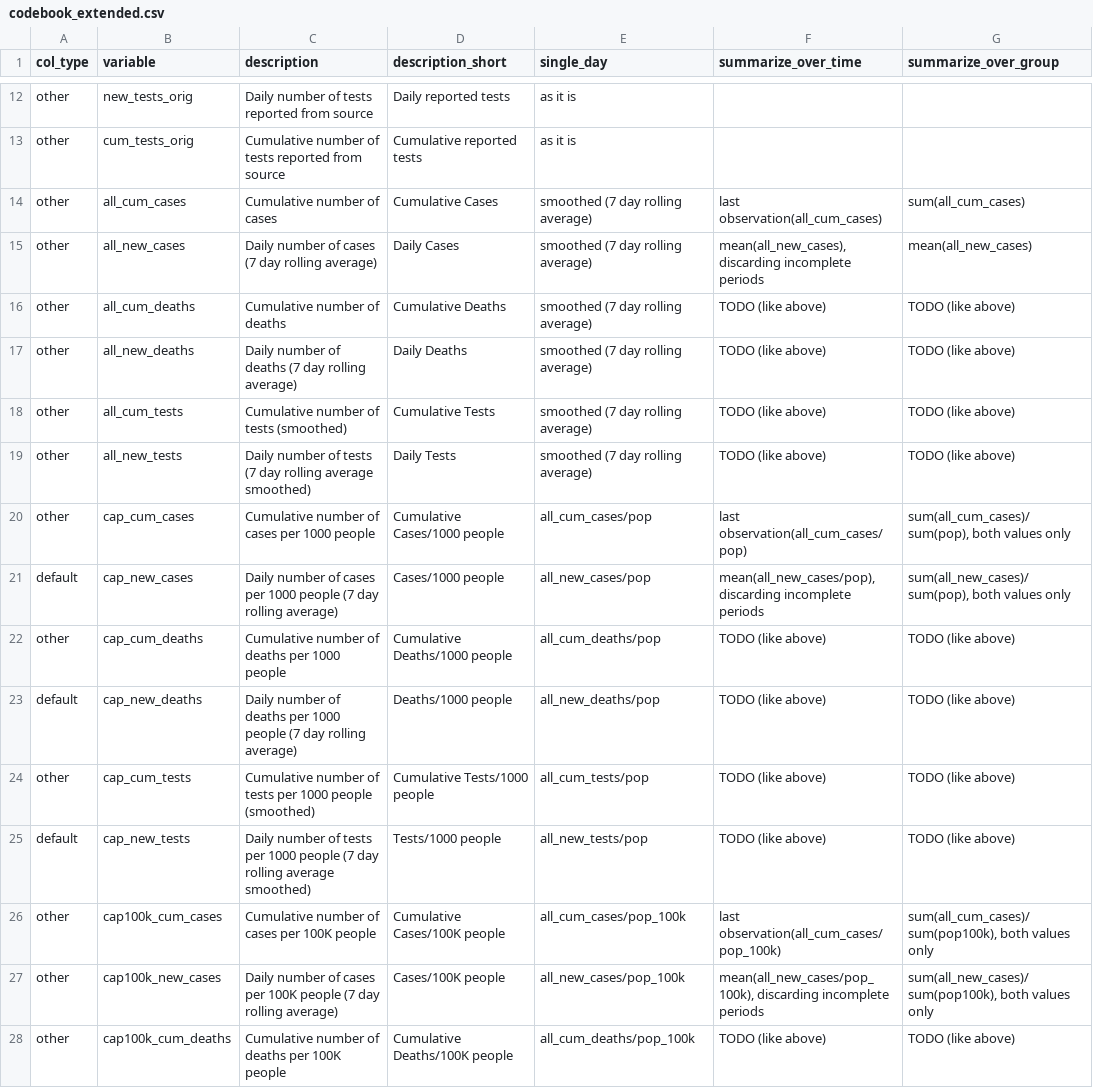
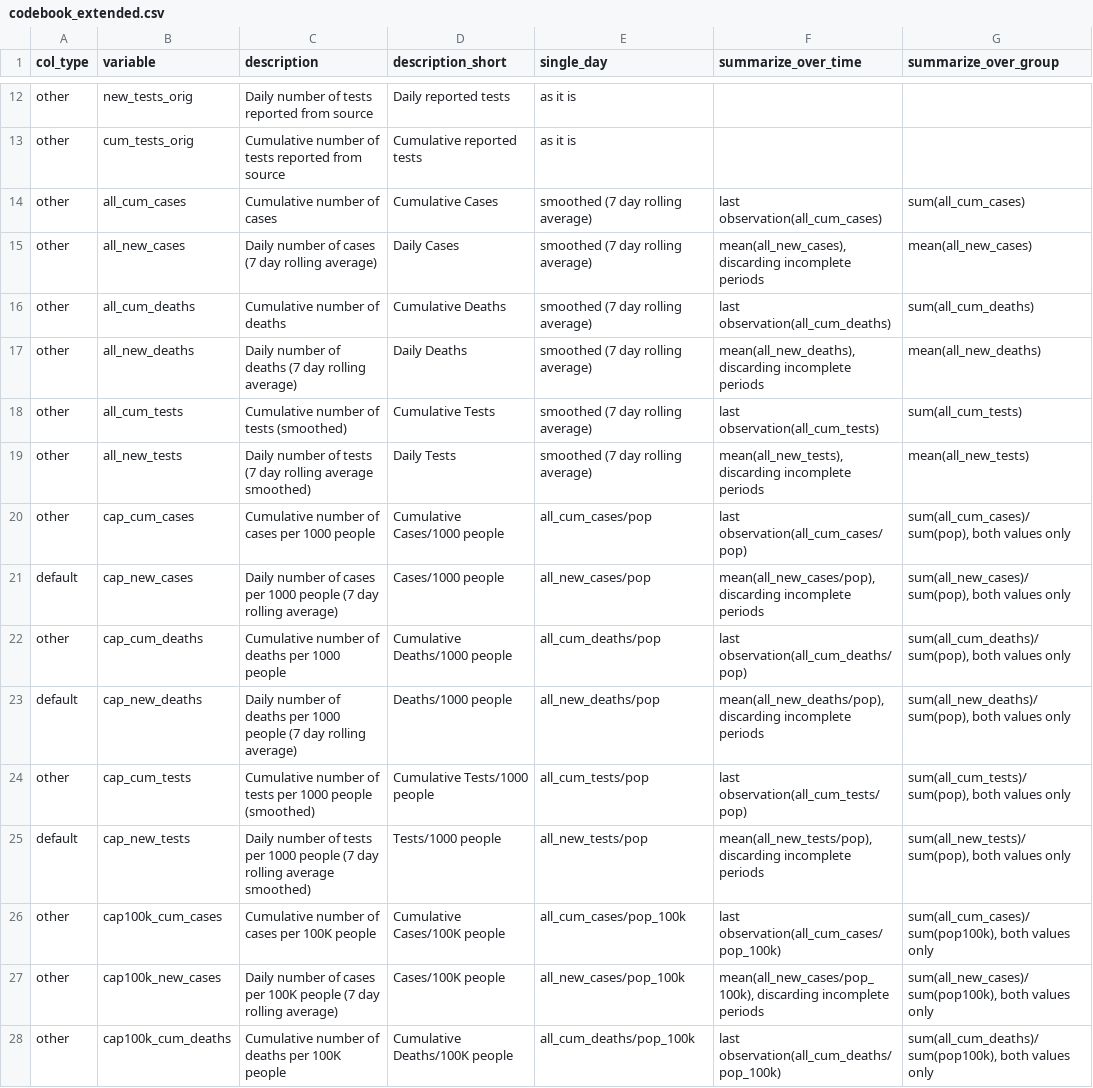
Before and after one commit to finddx/shinyfind, a CSV file: inst/codebook/codebook_extended.csv, drawn as a sheet; only a part is shown, gaps mark what is left out; the diff covers the shown part only.

Commit message:
update codebook

```diff
--- a/inst/codebook/codebook_extended.csv
+++ b/inst/codebook/codebook_extended.csv
@@ -15,14 +15,14 @@ other,all_cum_cases,Cumulative number of cases,Cumulative Cases,smoothed (7 day
 other,all_new_cases,Daily number of cases (7 day rolling average),Daily Cases,smoothed (7 day rolling average),"mean(all_new_cases), discarding incomplete periods",mean(all_new_cases)
-other,all_cum_deaths,Cumulative number of deaths,Cumulative Deaths,smoothed (7 day rolling average),TODO (like above),TODO (like above)
-other,all_new_deaths,Daily number of deaths (7 day rolling average),Daily Deaths,smoothed (7 day rolling average),TODO (like above),TODO (like above)
-other,all_cum_tests,Cumulative number of tests (smoothed),Cumulative Tests,smoothed (7 day rolling average),TODO (like above),TODO (like above)
-other,all_new_tests,Daily number of tests (7 day rolling average smoothed),Daily Tests,smoothed (7 day rolling average),TODO (like above),TODO (like above)
+other,all_cum_deaths,Cumulative number of deaths,Cumulative Deaths,smoothed (7 day rolling average),last observation(all_cum_deaths),sum(all_cum_deaths)
+other,all_new_deaths,Daily number of deaths (7 day rolling average),Daily Deaths,smoothed (7 day rolling average),"mean(all_new_deaths), discarding incomplete periods",mean(all_new_deaths)
+other,all_cum_tests,Cumulative number of tests (smoothed),Cumulative Tests,smoothed (7 day rolling average),last observation(all_cum_tests),sum(all_cum_tests)
+other,all_new_tests,Daily number of tests (7 day rolling average smoothed),Daily Tests,smoothed (7 day rolling average),"mean(all_new_tests), discarding incomplete periods",mean(all_new_tests)
 other,cap_cum_cases,Cumulative number of cases per 1000 people,Cumulative Cases/1000 people,all_cum_cases/pop,last observation(all_cum_cases/pop),"sum(all_cum_cases)/sum(pop), both values only"
 default,cap_new_cases,Daily number of cases per 1000 people (7 day rolling average),Cases/1000 people,all_new_cases/pop,"mean(all_new_cases/pop), discarding incomplete periods","sum(all_new_cases)/sum(pop), both values only"
-other,cap_cum_deaths,Cumulative number of deaths per 1000 people,Cumulative Deaths/1000 people,all_cum_deaths/pop,TODO (like above),TODO (like above)
-default,cap_new_deaths,Daily number of deaths per 1000 people (7 day rolling average),Deaths/1000 people,all_new_deaths/pop,TODO (like above),TODO (like above)
-other,cap_cum_tests,Cumulative number of tests per 1000 people (smoothed),Cumulative Tests/1000 people,all_cum_tests/pop,TODO (like above),TODO (like above)
-default,cap_new_tests,Daily number of tests per 1000 people (7 day rolling average smoothed),Tests/1000 people,all_new_tests/pop,TODO (like above),TODO (like above)
+other,cap_cum_deaths,Cumulative number of deaths per 1000 people,Cumulative Deaths/1000 people,all_cum_deaths/pop,last observation(all_cum_deaths/pop),"sum(all_cum_deaths)/sum(pop), both values only"
+default,cap_new_deaths,Daily number of deaths per 1000 people (7 day rolling average),Deaths/1000 people,all_new_deaths/pop,"mean(all_new_deaths/pop), discarding incomplete periods","sum(all_new_deaths)/sum(pop), both values only"
+other,cap_cum_tests,Cumulative number of tests per 1000 people (smoothed),Cumulative Tests/1000 people,all_cum_tests/pop,last observation(all_cum_tests/pop),"sum(all_cum_tests)/sum(pop), both values only"
+default,cap_new_tests,Daily number of tests per 1000 people (7 day rolling average smoothed),Tests/1000 people,all_new_tests/pop,"mean(all_new_tests/pop), discarding incomplete periods","sum(all_new_tests)/sum(pop), both values only"
 other,cap100k_cum_cases,Cumulative number of cases per 100K people,Cumulative Cases/100K people,all_cum_cases/pop_100k,last observation(all_cum_cases/pop_100k),"sum(all_cum_cases)/sum(pop100k), both values only"
 other,cap100k_new_cases,Daily number of cases per 100K people (7 day rolling average),Cases/100K people,all_new_cases/pop_100k,"mean(all_new_cases/pop_100k), discarding incomplete periods","sum(all_new_cases)/sum(pop100k), both values only"
-other,cap100k_cum_deaths,Cumulative number of deaths per 100K people,Cumulative Deaths/100K people,all_cum_deaths/pop_100k,TODO (like above),TODO (like above)
+other,cap100k_cum_deaths,Cumulative number of deaths per 100K people,Cumulative Deaths/100K people,all_cum_deaths/pop_100k,last observation(all_cum_deaths/pop_100k),"sum(all_cum_deaths)/sum(pop100k), both values only"
```
Also changed, not shown: 17 edited cells elsewhere in this file.
